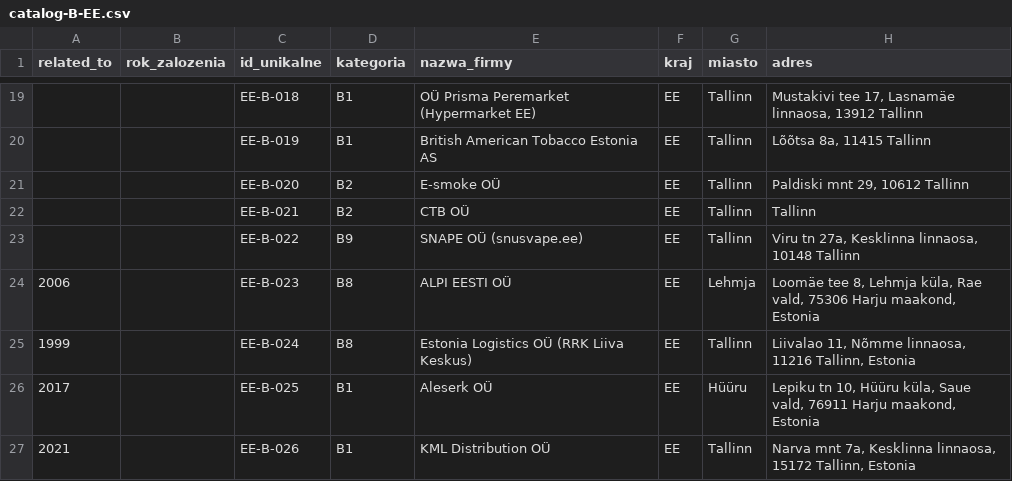
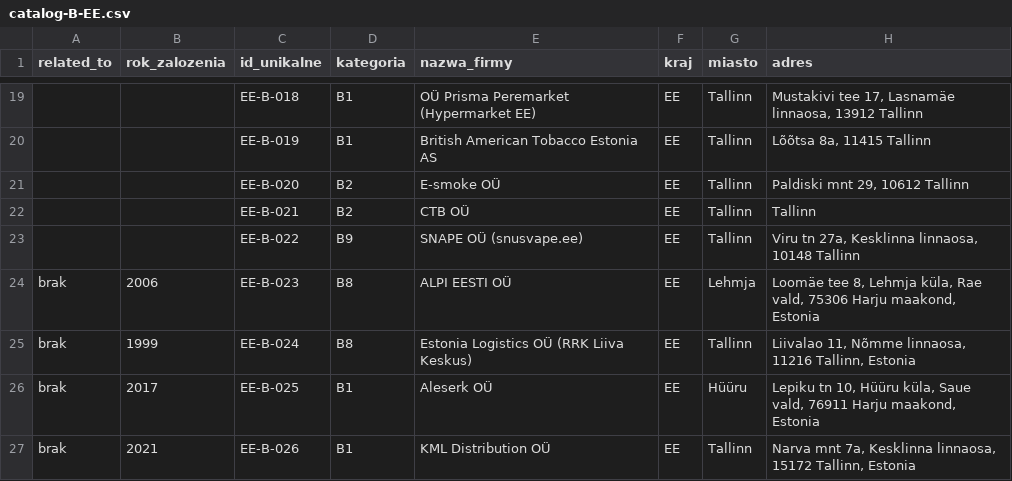
Before and after one commit to ng-net/billszuka, a CSV file: data/Estonia/catalog-B-EE.csv, drawn as a sheet; only a part is shown, gaps mark what is left out; the diff names each change by its address in the sheet, - before the commit and + after, or states it on an @@ line.

```diff
--- a/data/Estonia/catalog-B-EE.csv
+++ b/data/Estonia/catalog-B-EE.csv
-A24 (related_to): 2006
+A24 (related_to): brak
-B24 (rok_zalozenia): (empty)
+B24 (rok_zalozenia): 2006
-A25 (related_to): 1999
+A25 (related_to): brak
-B25 (rok_zalozenia): (empty)
+B25 (rok_zalozenia): 1999
-A26 (related_to): 2017
+A26 (related_to): brak
-B26 (rok_zalozenia): (empty)
+B26 (rok_zalozenia): 2017
-A27 (related_to): 2021
+A27 (related_to): brak
-B27 (rok_zalozenia): (empty)
+B27 (rok_zalozenia): 2021
```
Also changed, not shown: data/Francja/catalog-A-FR.csv, data/Francja/catalog-B-FR.csv, 49 other files.
